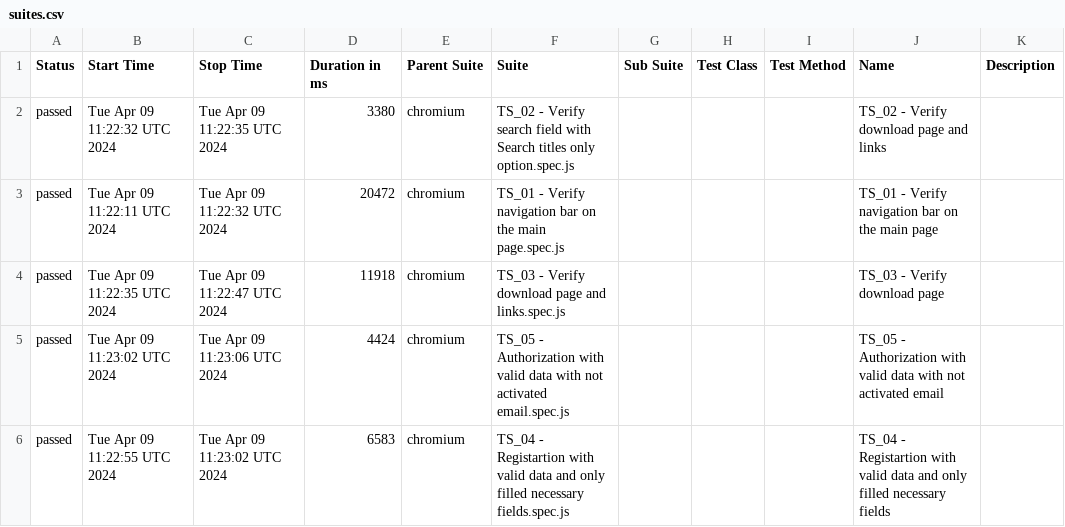
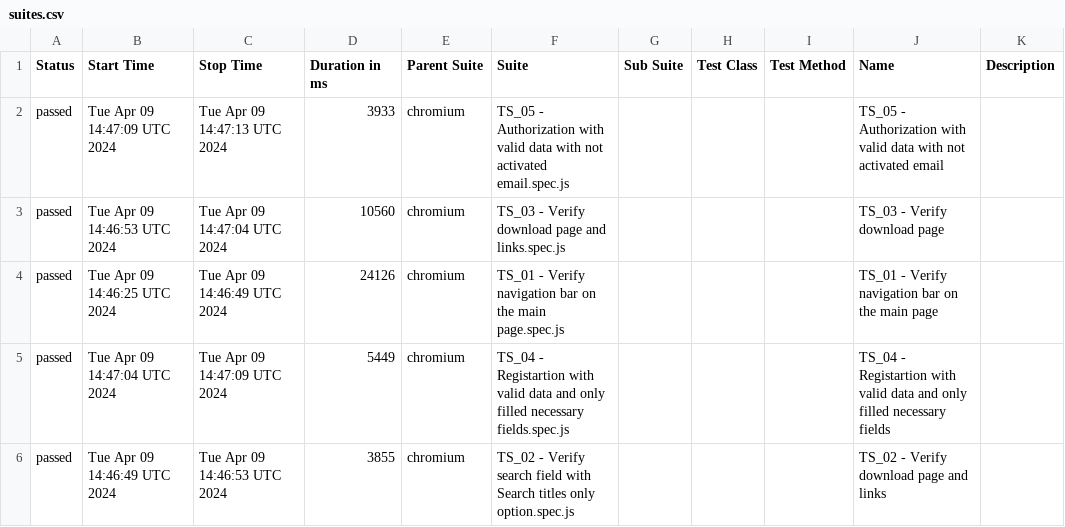
Before and after one commit to OleksandrBaior/JS-Playwright-AllureReport, a CSV file: data/suites.csv, drawn as a sheet.

```diff
--- a/data/suites.csv
+++ b/data/suites.csv
@@ -1,6 +1,6 @@
 "Status","Start Time","Stop Time","Duration in ms","Parent Suite","Suite","Sub Suite","Test Class","Test Method","Name","Description"
-"passed","Tue Apr 09 11:22:32 UTC 2024","Tue Apr 09 11:22:35 UTC 2024","3380","chromium","TS_02 - Verify search field with Search titles only option.spec.js","","","","TS_02 - Verify download page and links",""
-"passed","Tue Apr 09 11:22:11 UTC 2024","Tue Apr 09 11:22:32 UTC 2024","20472","chromium","TS_01 - Verify navigation bar on the main page.spec.js","","","","TS_01 - Verify navigation bar on the main page",""
-"passed","Tue Apr 09 11:22:35 UTC 2024","Tue Apr 09 11:22:47 UTC 2024","11918","chromium","TS_03 - Verify download page and links.spec.js","","","","TS_03 - Verify download page",""
-"passed","Tue Apr 09 11:23:02 UTC 2024","Tue Apr 09 11:23:06 UTC 2024","4424","chromium","TS_05 - Authorization with valid data with not activated email.spec.js","","","","TS_05 -  Authorization with valid data with not activated email",""
-"passed","Tue Apr 09 11:22:55 UTC 2024","Tue Apr 09 11:23:02 UTC 2024","6583","chromium","TS_04 - Registartion with valid data and only filled necessary fields.spec.js","","","","TS_04 - Registartion with valid data and only filled necessary fields",""
+"passed","Tue Apr 09 14:47:09 UTC 2024","Tue Apr 09 14:47:13 UTC 2024","3933","chromium","TS_05 - Authorization with valid data with not activated email.spec.js","","","","TS_05 -  Authorization with valid data with not activated email",""
+"passed","Tue Apr 09 14:46:53 UTC 2024","Tue Apr 09 14:47:04 UTC 2024","10560","chromium","TS_03 - Verify download page and links.spec.js","","","","TS_03 - Verify download page",""
+"passed","Tue Apr 09 14:46:25 UTC 2024","Tue Apr 09 14:46:49 UTC 2024","24126","chromium","TS_01 - Verify navigation bar on the main page.spec.js","","","","TS_01 - Verify navigation bar on the main page",""
+"passed","Tue Apr 09 14:47:04 UTC 2024","Tue Apr 09 14:47:09 UTC 2024","5449","chromium","TS_04 - Registartion with valid data and only filled necessary fields.spec.js","","","","TS_04 - Registartion with valid data and only filled necessary fields",""
+"passed","Tue Apr 09 14:46:49 UTC 2024","Tue Apr 09 14:46:53 UTC 2024","3855","chromium","TS_02 - Verify search field with Search titles only option.spec.js","","","","TS_02 - Verify download page and links",""
```
Also changed, not shown: 28 other files.
